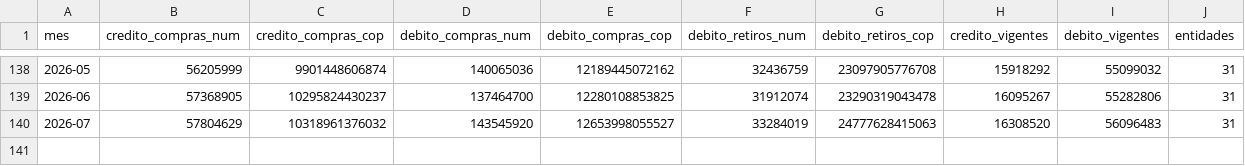
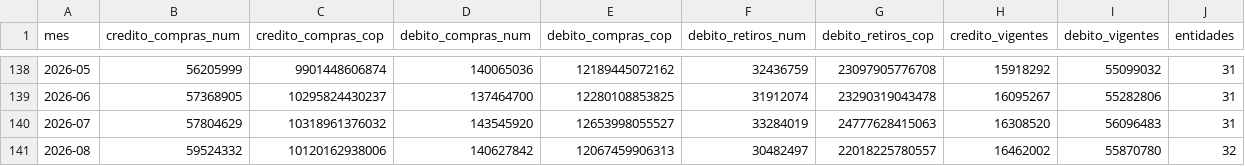
Before and after one commit to danielcastaed/breb-intelligence, a CSV file: data/tarjetas_sfc_mensual.csv, drawn as a sheet; only a part is shown, gaps mark what is left out; the diff names each change by its address in the sheet, - before the commit and + after, or states it on an @@ line.

```diff
--- a/data/tarjetas_sfc_mensual.csv
+++ b/data/tarjetas_sfc_mensual.csv
+row 141: 2026-08 | 59524332 | 10120162938006 | 140627842 | 12067459906313 | 30482497 | 22018225780557 | 16462002 | 55870780 | 32
```
Also changed, not shown: data/breb_diario_mol.csv, data/breb_dice_composicion.csv, 8 other files.
